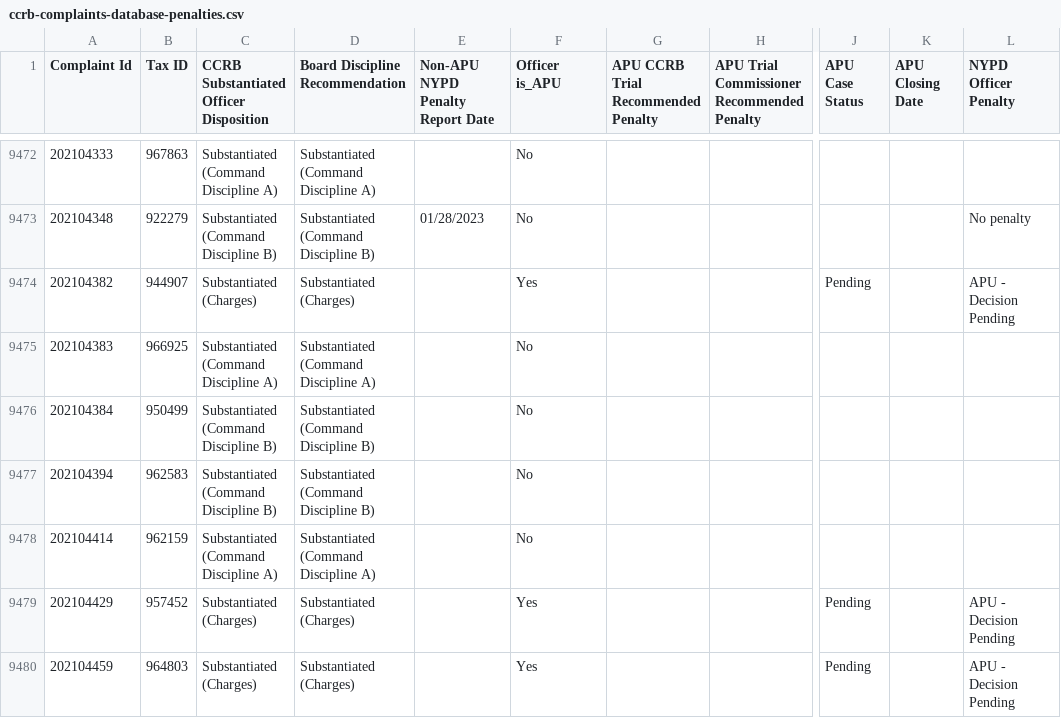
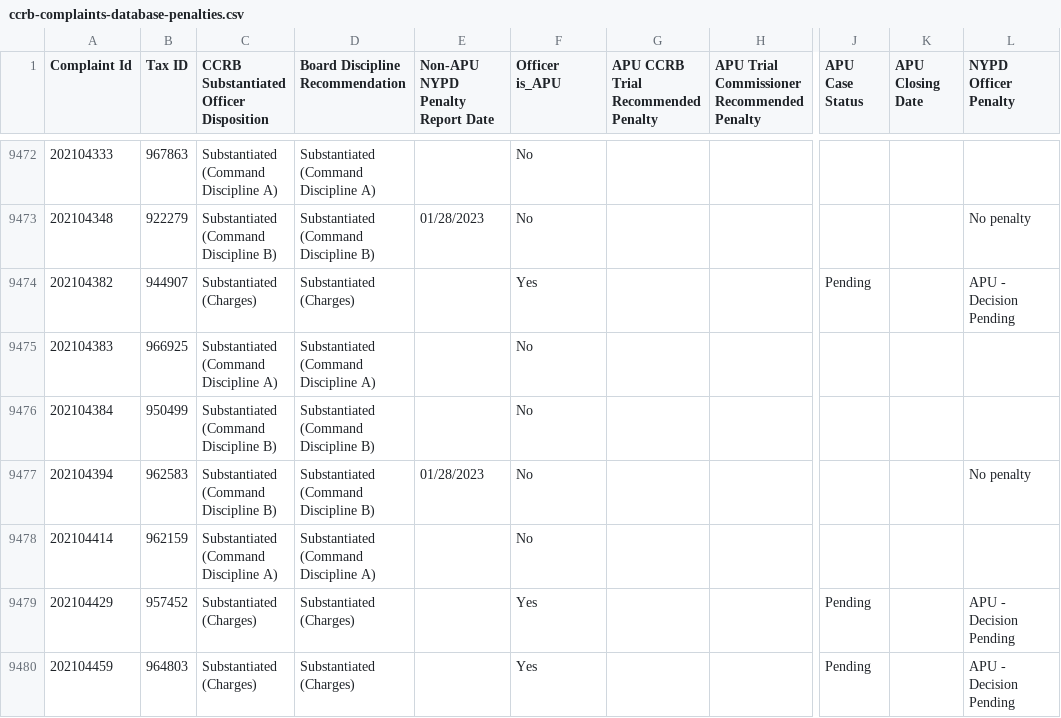
Before and after one commit to ryanwatkins/ccrb-complaints-database, a CSV file: ccrb-complaints-database-penalties.csv, drawn as a sheet; only a part is shown, gaps mark what is left out; the diff names each change by its address in the sheet, - before the commit and + after, or states it on an @@ line.

```diff
--- a/ccrb-complaints-database-penalties.csv
+++ b/ccrb-complaints-database-penalties.csv
-E9477 (Non-APU NYPD Penalty Report Date): (empty)
+E9477 (Non-APU NYPD Penalty Report Date): 01/28/2023
-L9477 (NYPD Officer Penalty): (empty)
+L9477 (NYPD Officer Penalty): No penalty
```
